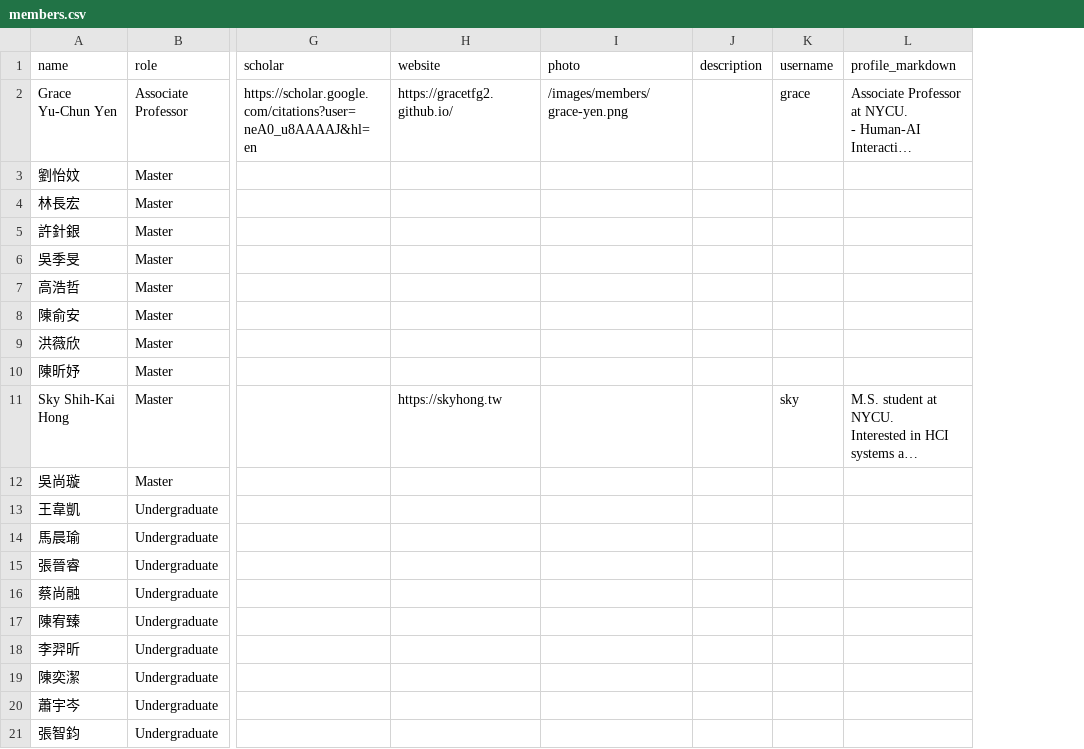
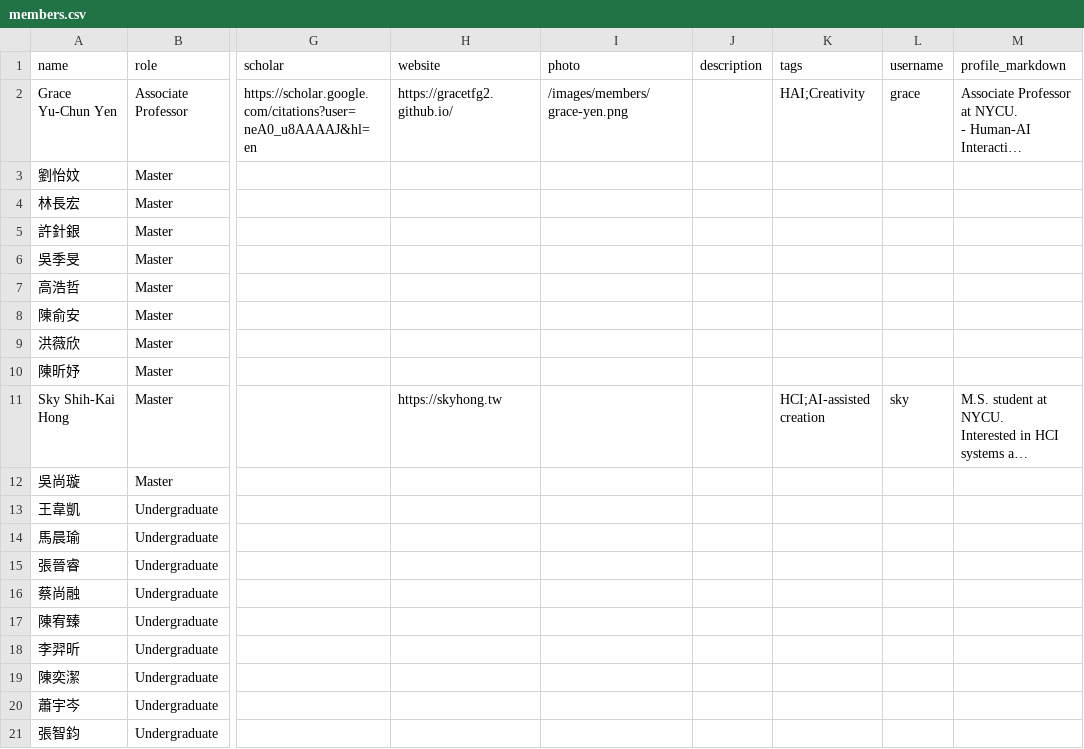
Before and after one commit to nycu-haix/nycu-haix.github.io, a CSV file: static/data/members.csv, drawn as a sheet; only a part is shown, gaps mark what is left out; long unchanged cells end in …; the diff names each change by its address in the sheet, - before the commit and + after, or states it on an @@ line.

Commit message:
feat: add people tag filtering and profile tags
Let members define tags in CSV and filter the People grid by tag chips. Also show tags in profile modal and polish header/modal typography and wrapping behavior for cleaner presentation.

```diff
--- a/static/data/members.csv
+++ b/static/data/members.csv
+column K (tags), rows 2-11: HAI;Creativity |  |  |  |  |  |  |  |  | HCI;AI-assisted creation
```
Also changed, not shown: 4 other files.
